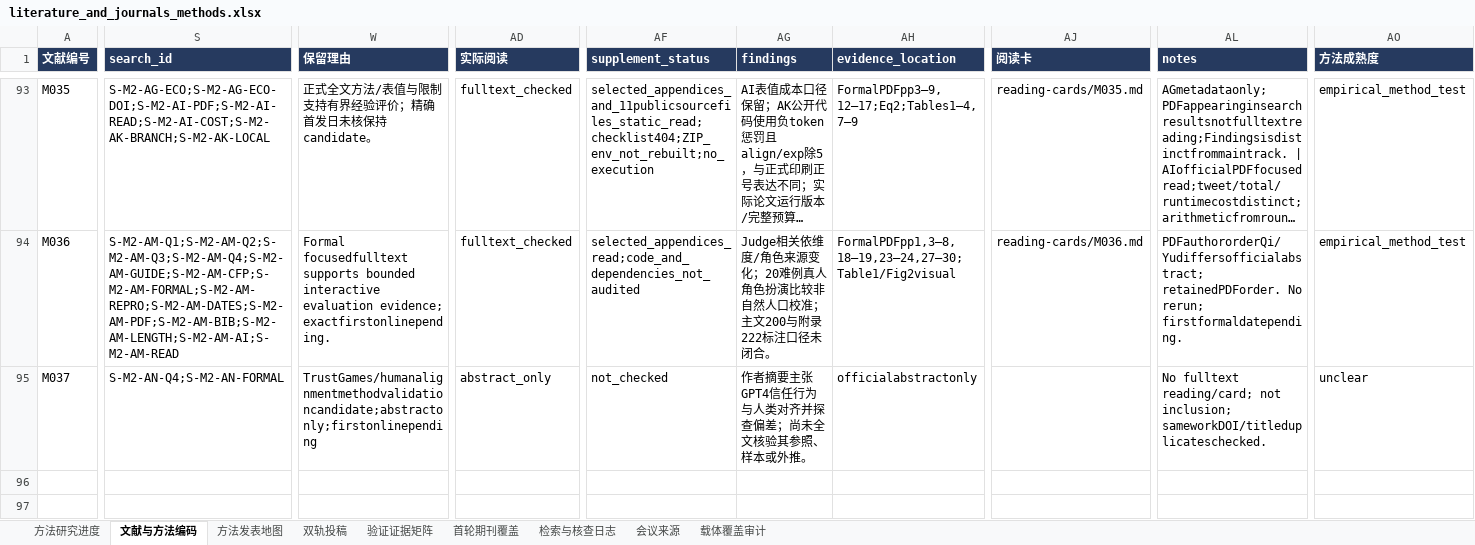
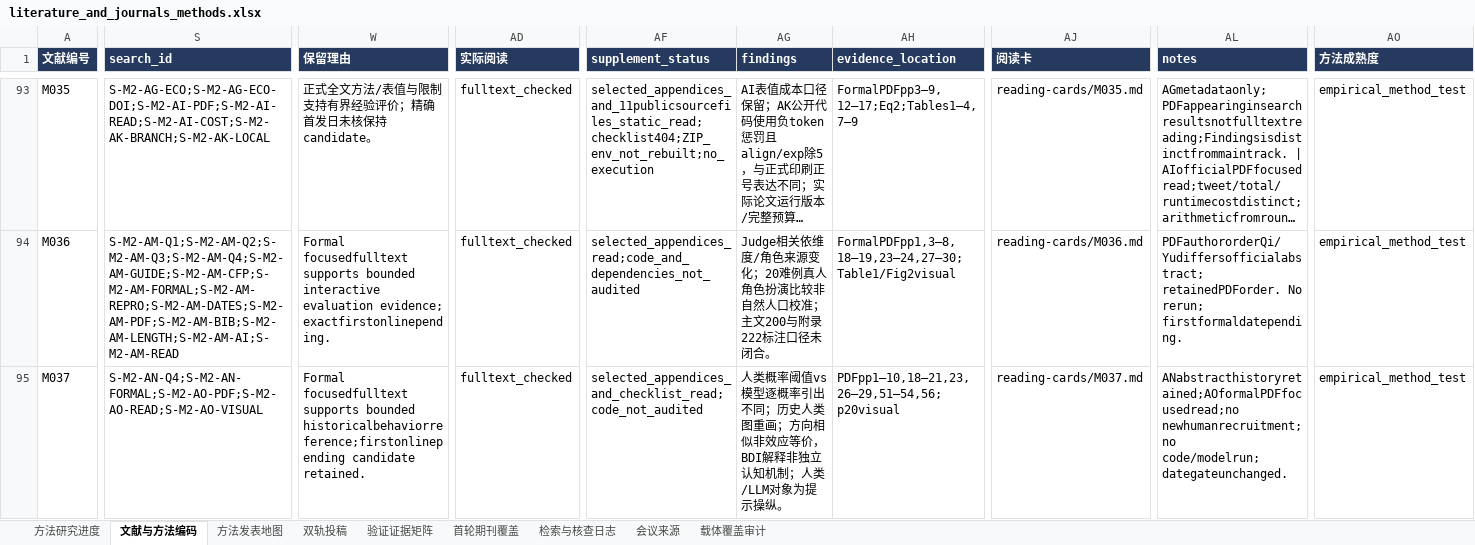
Before and after one commit to BNU-CCR/Agent-EX, an Excel workbook: literature-review/exports/literature_and_journals_methods.xlsx, sheet 文献与方法编码, drawn as a sheet; only a part is shown, gaps mark what is left out; long unchanged cells end in …; values as stored, in another font and other column widths than the file's, no borders; the diff covers the shown part only; the diff names each change by its address in the sheet, - before the commit and + after, or states it on an @@ line.

Commit message:
research: distinguish trust alignment evidence and elicitation procedures

```diff
--- a/literature-review/exports/literature_and_journals_methods.xlsx (sheet 文献与方法编码)
+++ b/literature-review/exports/literature_and_journals_methods.xlsx (sheet 文献与方法编码)
-S95 (search_id): S-M2-AN-Q4;S-M2-AN-FORMAL
+S95 (search_id): S-M2-AN-Q4;S-M2-AN-FORMAL;S-M2-AO-PDF;S-M2-AO-READ;S-M2-AO-VISUAL
-W95 (保留理由): TrustGames/humanalignmentmethodvalidationcandidate;abstractonly;firstonlinepending
+W95 (保留理由): Formal focusedfulltext supports bounded historicalbehaviorreference;firstonlinepending candidate retained.
-AD95 (实际阅读): abstract_only
+AD95 (实际阅读): fulltext_checked
-AF95 (supplement_status): not_checked
+AF95 (supplement_status): selected_appendices_and_checklist_read;code_not_audited
-AG95 (findings): 作者摘要主张GPT4信任行为与人类对齐并探查偏差；尚未全文核验其参照、样本或外推。
+AG95 (findings): 人类概率阈值vs模型逐概率引出不同；历史人类图重画；方向相似非效应等价，BDI解释非独立认知机制；人类/LLM对象为提示操纵。
-AH95 (evidence_location): officialabstractonly
+AH95 (evidence_location): PDFpp1–10,18–21,23,26–29,51–54,56;p20visual
-AJ95 (阅读卡): (empty)
+AJ95 (阅读卡): reading-cards/M037.md
-AL95 (notes): No fulltext reading/card; not inclusion; sameworkDOI/titleduplicateschecked.
+AL95 (notes): ANabstracthistoryretained;AOformalPDFfocusedread;no newhumanrecruitment;no code/modelrun;dategateunchanged.
-AO95 (方法成熟度): unclear
+AO95 (方法成熟度): empirical_method_test
```
Also changed, not shown: 6 edited cells elsewhere in this sheet, sheet 验证证据矩阵, sheet 检索与核查日志, sheet 载体覆盖审计, sheet 方法发表地图, 19 other files.
